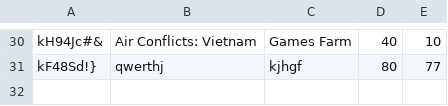
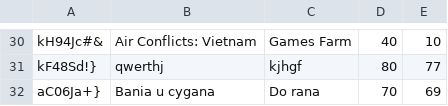
Before and after one commit to CodecoolKRK20173/erp-mvc-code_destroyers, a CSV file: model/store/games.csv, drawn as a sheet; only a part is shown, gaps mark what is left out.

```diff
--- a/model/store/games.csv
+++ b/model/store/games.csv
@@ -31 +31,2 @@ kH94Jc#&;Air Conflicts: Vietnam;Games Farm;40;10
 kF48Sd!};qwerthj;kjhgf;80;77
+aC06Ja+};Bania u cygana ;Do rana ;70;69
```
Also changed, not shown: 5 other files.
